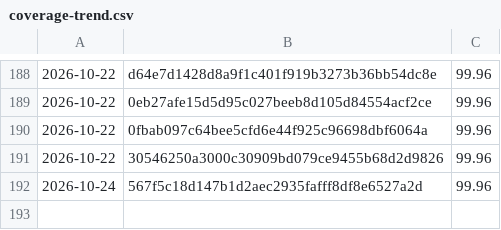
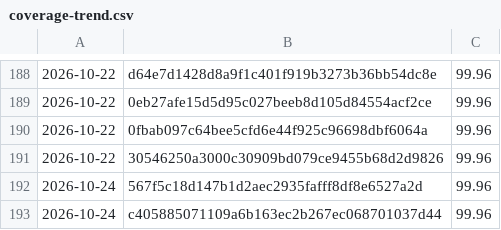
Before and after one commit to Danathar/sensi, a CSV file: coverage-trend.csv, drawn as a sheet; only a part is shown, gaps mark what is left out.

```diff
--- a/coverage-trend.csv
+++ b/coverage-trend.csv
@@ -192 +192,2 @@
 2026-10-24,567f5c18d147b1d2aec2935fafff8df8e6527a2d,99.96
+2026-10-24,c405885071109a6b163ec2b267ec068701037d44,99.96
```
